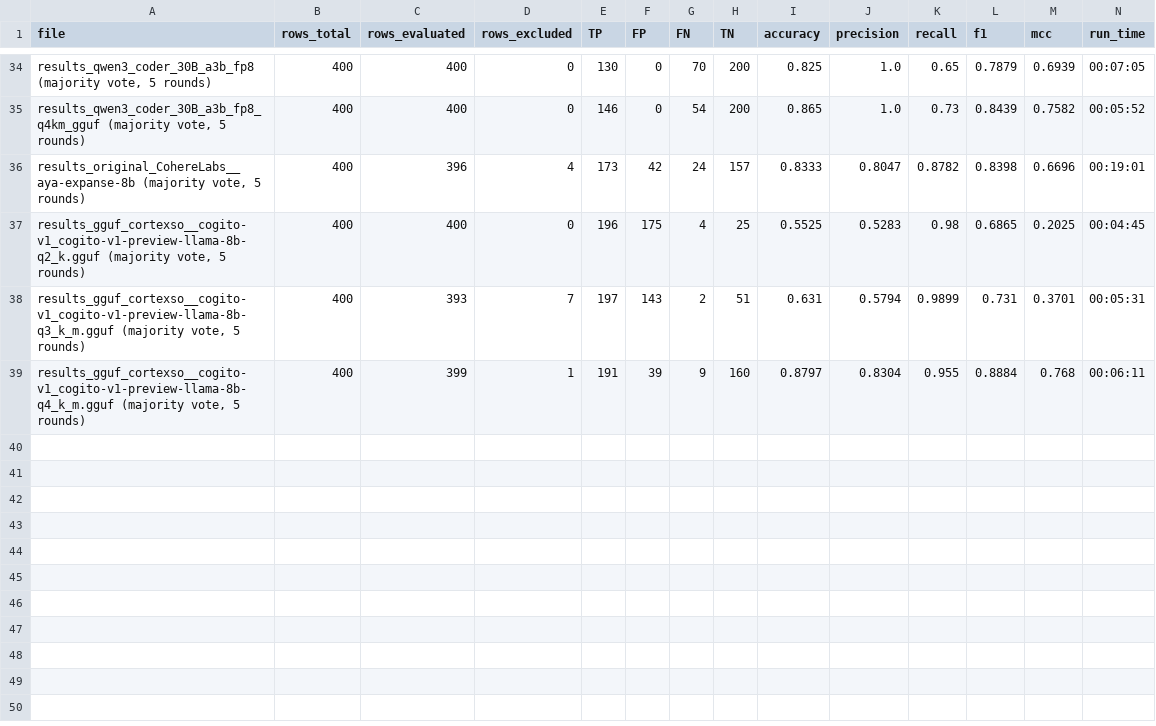
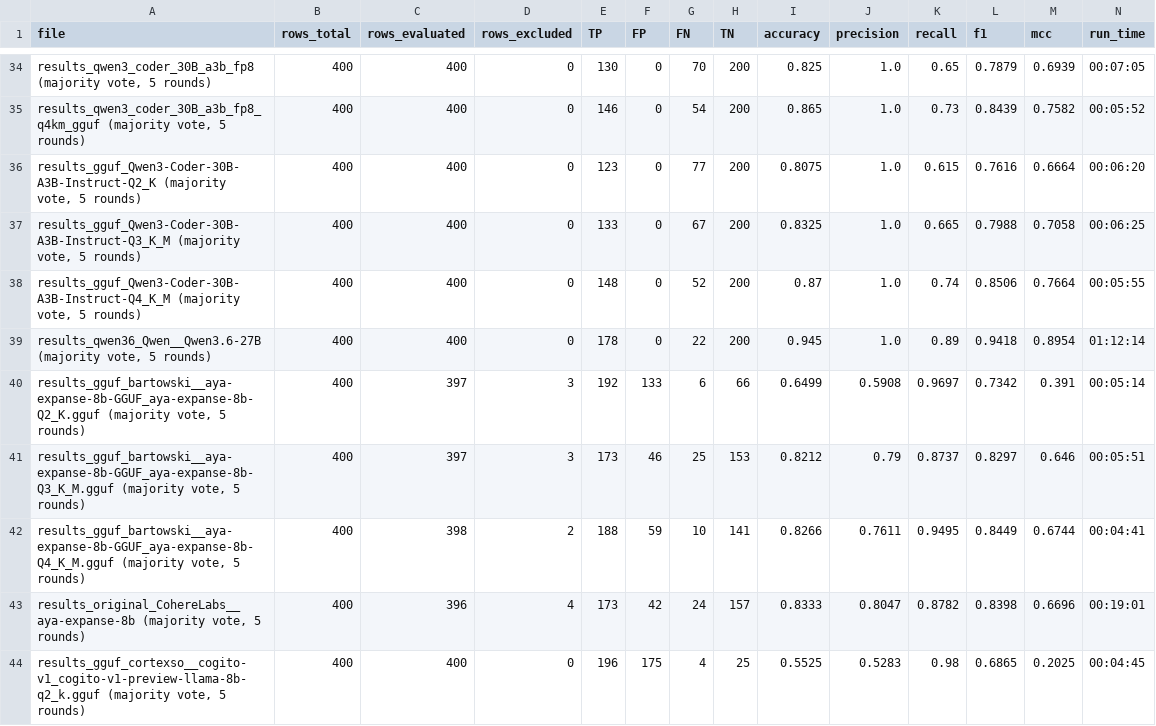
Before and after one commit to cragkhit/quantization-clone-study, a CSV file: summaries/evaluation_summary_gcj_java.csv, drawn as a sheet; only a part is shown, gaps mark what is left out; the shorter side is filled out with more unchanged rows.

```diff
--- a/summaries/evaluation_summary_gcj_java.csv
+++ b/summaries/evaluation_summary_gcj_java.csv
@@ -35,2 +35,9 @@ file,rows_total,rows_evaluated,rows_excluded,TP,FP,FN,TN,accuracy,precision,reca
 "results_qwen3_coder_30B_a3b_fp8_q4km_gguf (majority vote, 5 rounds)",400,400,0,146,0,54,200,0.865,1.0,0.73,0.8439,0.7582,00:05:52
+"results_gguf_Qwen3-Coder-30B-A3B-Instruct-Q2_K (majority vote, 5 rounds)",400,400,0,123,0,77,200,0.8075,1.0,0.615,0.7616,0.6664,00:06:20
+"results_gguf_Qwen3-Coder-30B-A3B-Instruct-Q3_K_M (majority vote, 5 rounds)",400,400,0,133,0,67,200,0.8325,1.0,0.665,0.7988,0.7058,00:06:25
+"results_gguf_Qwen3-Coder-30B-A3B-Instruct-Q4_K_M (majority vote, 5 rounds)",400,400,0,148,0,52,200,0.87,1.0,0.74,0.8506,0.7664,00:05:55
+"results_qwen36_Qwen__Qwen3.6-27B (majority vote, 5 rounds)",400,400,0,178,0,22,200,0.945,1.0,0.89,0.9418,0.8954,01:12:14
+"results_gguf_bartowski__aya-expanse-8b-GGUF_aya-expanse-8b-Q2_K.gguf (majority vote, 5 rounds)",400,397,3,192,133,6,66,0.6499,0.5908,0.9697,0.7342,0.391,00:05:14
+"results_gguf_bartowski__aya-expanse-8b-GGUF_aya-expanse-8b-Q3_K_M.gguf (majority vote, 5 rounds)",400,397,3,173,46,25,153,0.8212,0.79,0.8737,0.8297,0.646,00:05:51
+"results_gguf_bartowski__aya-expanse-8b-GGUF_aya-expanse-8b-Q4_K_M.gguf (majority vote, 5 rounds)",400,398,2,188,59,10,141,0.8266,0.7611,0.9495,0.8449,0.6744,00:04:41
 "results_original_CohereLabs__aya-expanse-8b (majority vote, 5 rounds)",400,396,4,173,42,24,157,0.8333,0.8047,0.8782,0.8398,0.6696,00:19:01
```
Also changed, not shown: summaries/evaluation_summary.csv, summaries/evaluation_summary_gcj_crosslang.csv, 5 other files.
